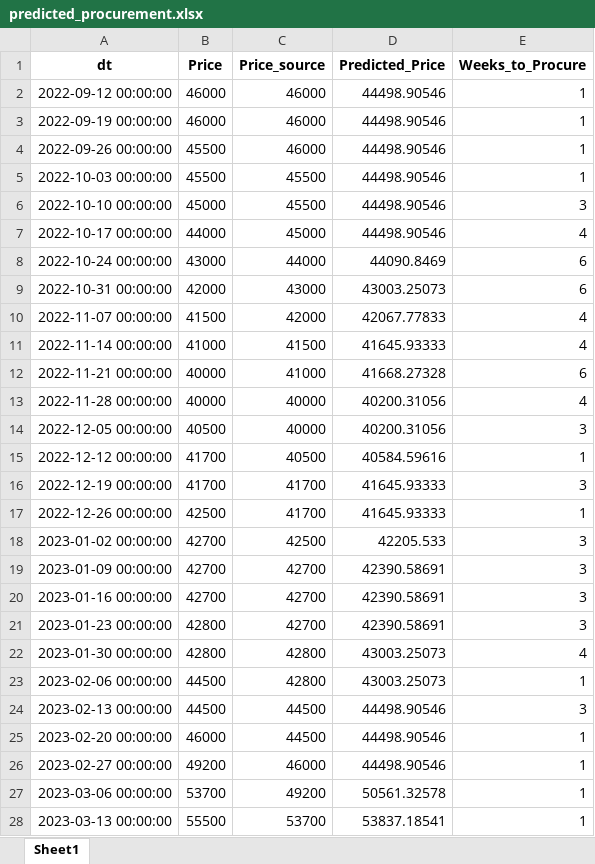
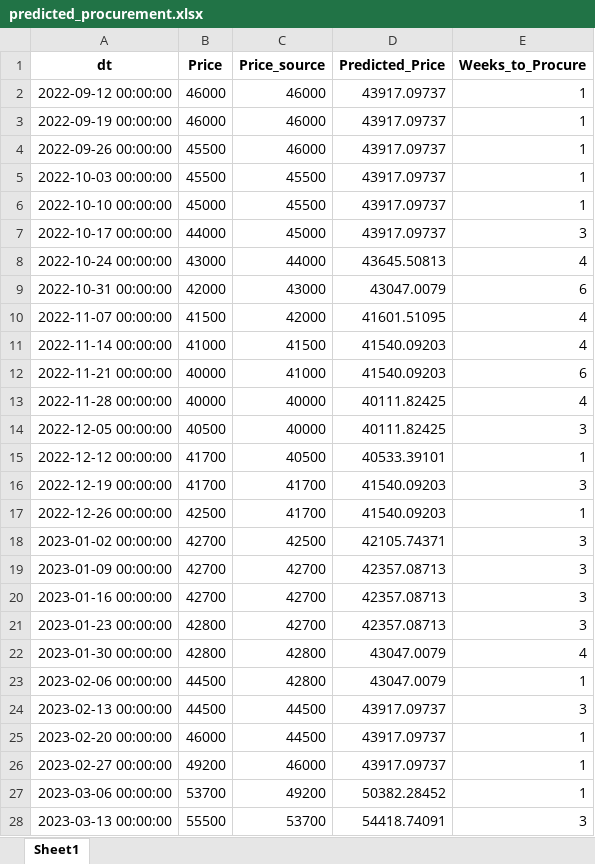
Before and after one commit to tmwsw/MGC, an Excel workbook: predicted_procurement.xlsx, sheet Sheet1, drawn as a sheet; values as stored, in another font and other column widths than the file's, no borders; the diff names each change by its address in the sheet, - before the commit and + after, or states it on an @@ line.

```diff
--- a/predicted_procurement.xlsx (sheet Sheet1)
+++ b/predicted_procurement.xlsx (sheet Sheet1)
-D2:D7 (Predicted_Price): 44498.90546
+D2:D7 (Predicted_Price): 43917.09737
-E6 (Weeks_to_Procure): 3
+E6 (Weeks_to_Procure): 1
-E7 (Weeks_to_Procure): 4
+E7 (Weeks_to_Procure): 3
-D8 (Predicted_Price): 44090.8469
+D8 (Predicted_Price): 43645.50813
-E8 (Weeks_to_Procure): 6
+E8 (Weeks_to_Procure): 4
-D9 (Predicted_Price): 43003.25073
+D9 (Predicted_Price): 43047.0079
-D10 (Predicted_Price): 42067.77833
+D10 (Predicted_Price): 41601.51095
-D11 (Predicted_Price): 41645.93333
+D11 (Predicted_Price): 41540.09203
-D12 (Predicted_Price): 41668.27328
+D12 (Predicted_Price): 41540.09203
-D13:D14 (Predicted_Price): 40200.31056
+D13:D14 (Predicted_Price): 40111.82425
-D15 (Predicted_Price): 40584.59616
+D15 (Predicted_Price): 40533.39101
-D16:D17 (Predicted_Price): 41645.93333
+D16:D17 (Predicted_Price): 41540.09203
-D18 (Predicted_Price): 42205.533
+D18 (Predicted_Price): 42105.74371
-D19:D21 (Predicted_Price): 42390.58691
+D19:D21 (Predicted_Price): 42357.08713
-D22:D23 (Predicted_Price): 43003.25073
+D22:D23 (Predicted_Price): 43047.0079
-D24:D26 (Predicted_Price): 44498.90546
+D24:D26 (Predicted_Price): 43917.09737
-D27 (Predicted_Price): 50561.32578
+D27 (Predicted_Price): 50382.28452
-D28 (Predicted_Price): 53837.18541
+D28 (Predicted_Price): 54418.74091
-E28 (Weeks_to_Procure): 1
+E28 (Weeks_to_Procure): 3
```
Also changed, not shown: 11 other files.
